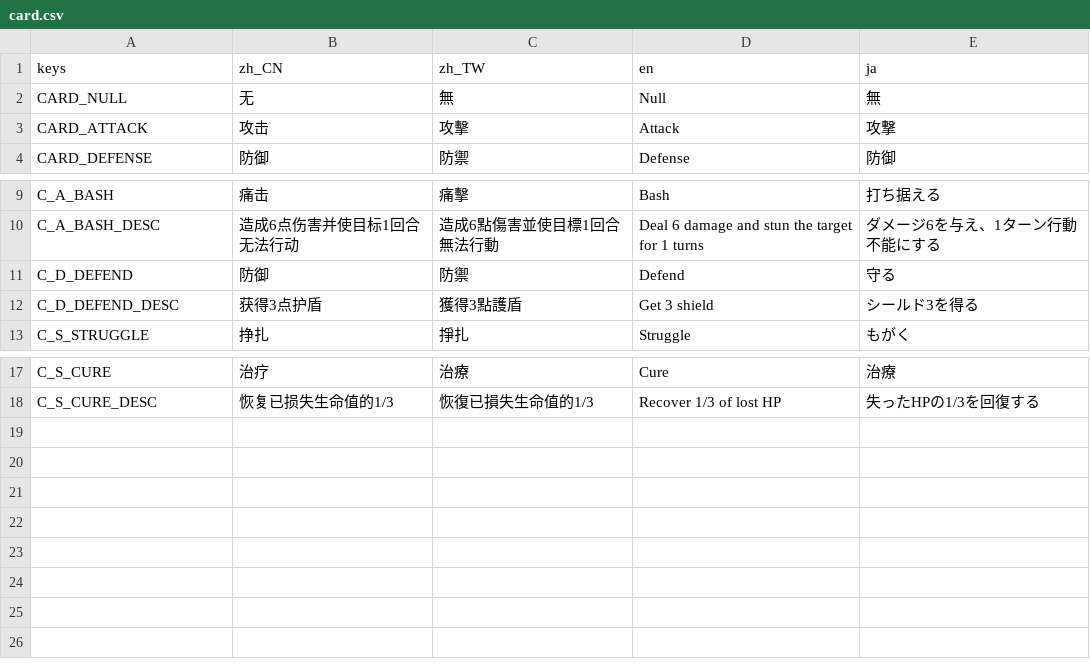
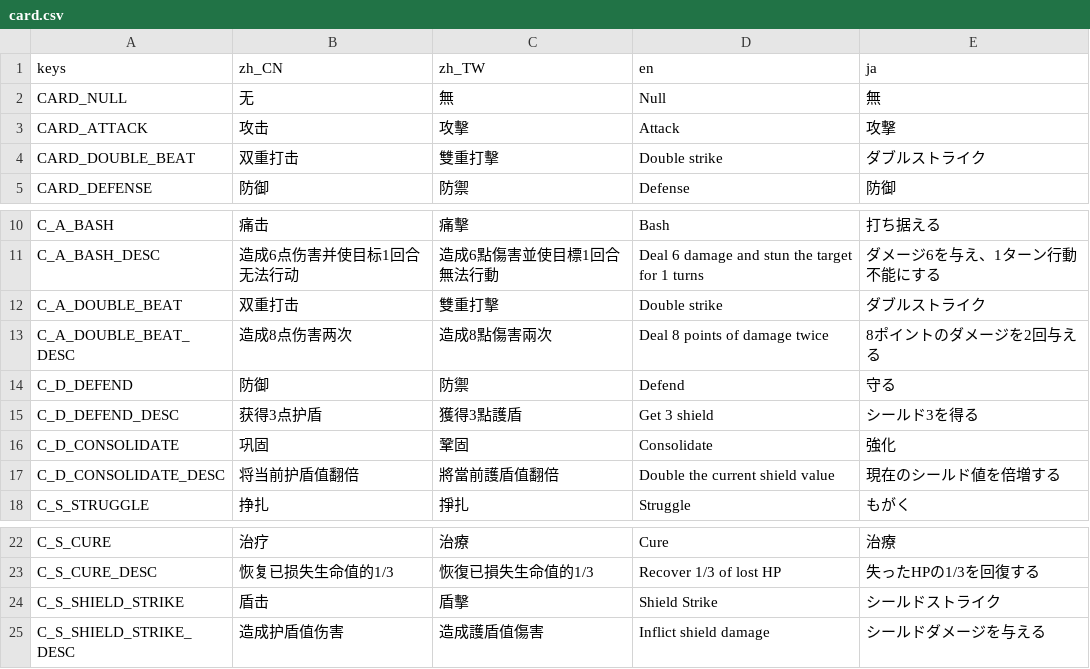
Before and after one commit to open531/EESaga, a CSV file: Assets/Localizations/card.csv, drawn as a sheet; only a part is shown, gaps mark what is left out.

Commit message:
feat: :sparkles: add card Double Beat ,Shield Strike,Bash

```diff
--- a/Assets/Localizations/card.csv
+++ b/Assets/Localizations/card.csv
@@ -3,2 +3,3 @@ CARD_NULL,无,無,Null,無
 CARD_ATTACK,攻击,攻擊,Attack,攻撃
+CARD_DOUBLE_BEAT,双重打击,雙重打擊,Double strike,ダブルストライク
 CARD_DEFENSE,防御,防禦,Defense,防御
@@ -10,4 +11,8 @@ C_A_BASH,痛击,痛擊,Bash,打ち据える
 C_A_BASH_DESC,造成6点伤害并使目标1回合无法行动,造成6點傷害並使目標1回合無法行動,Deal 6 damage and stun the target for 1 turns,ダメージ6を与え、1ターン行動不能にする
+C_A_DOUBLE_BEAT,双重打击,雙重打擊,Double strike,ダブルストライク
+C_A_DOUBLE_BEAT_DESC,造成8点伤害两次,造成8點傷害兩次,Deal 8 points of damage twice,8ポイントのダメージを2回与える
 C_D_DEFEND,防御,防禦,Defend,守る
 C_D_DEFEND_DESC,获得3点护盾,獲得3點護盾,Get 3 shield,シールド3を得る
+C_D_CONSOLIDATE,巩固,鞏固,Consolidate,強化
+C_D_CONSOLIDATE_DESC,将当前护盾值翻倍,將當前護盾值翻倍,Double the current shield value,現在のシールド値を倍増する
 C_S_STRUGGLE,挣扎,掙扎,Struggle,もがく
@@ -18 +23,3 @@ C_S_CURE,治疗,治療,Cure,治療
 C_S_CURE_DESC,恢复已损失生命值的1/3,恢復已損失生命值的1/3,Recover 1/3 of lost HP,失ったHPの1/3を回復する
+C_S_SHIELD_STRIKE,盾击,盾擊,Shield Strike,シールドストライク
+C_S_SHIELD_STRIKE_DESC,造成护盾值伤害,造成護盾值傷害,Inflict shield damage,シールドダメージを与える
```
Also changed, not shown: 15 other files.
